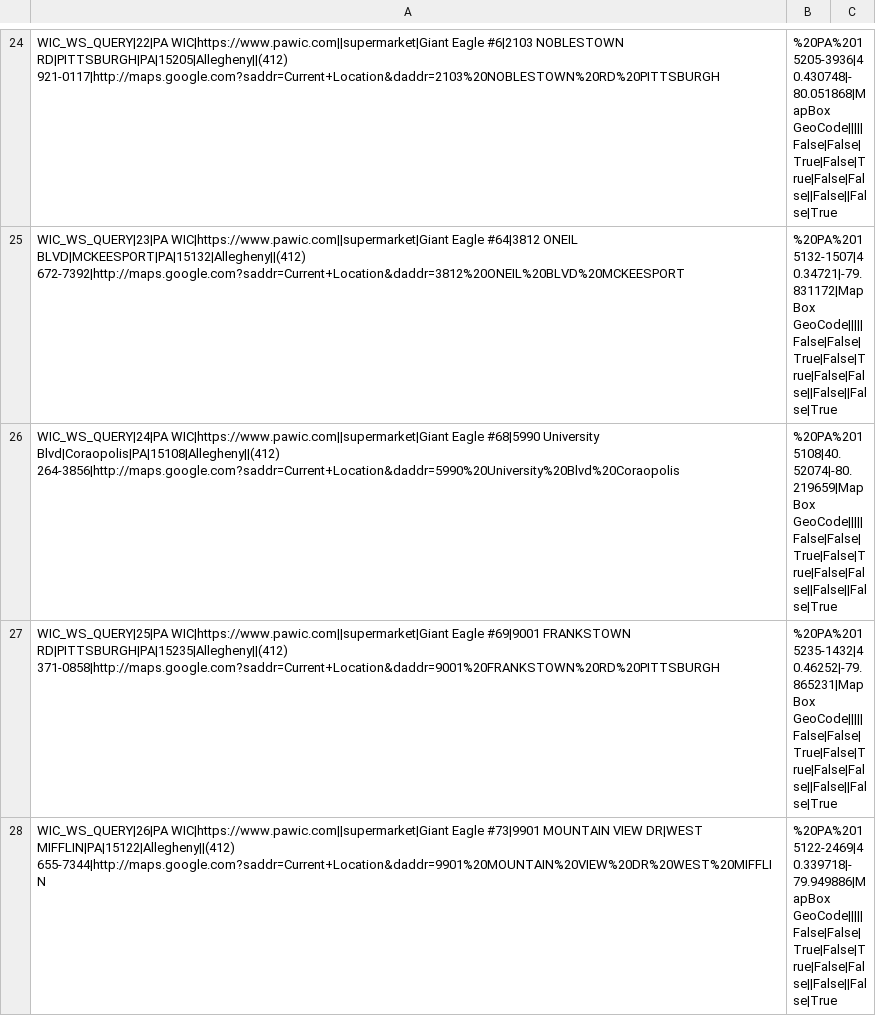
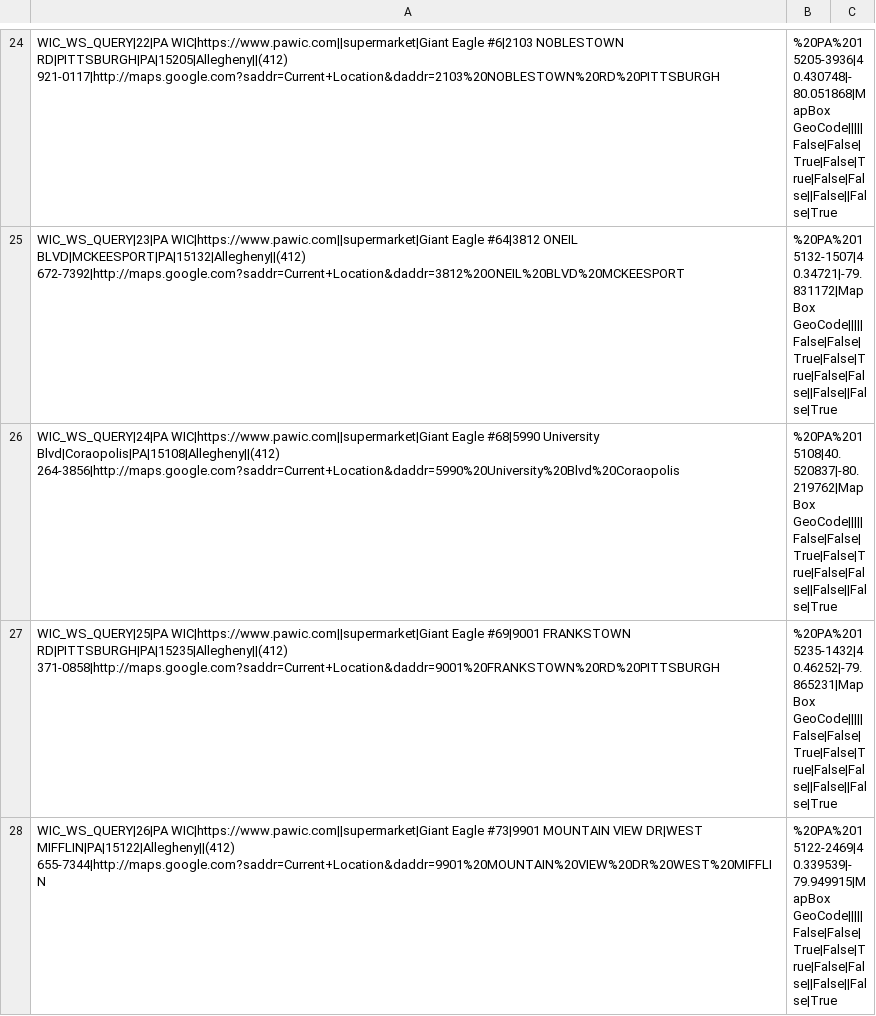
Before and after one commit to CodeForPittsburgh/food-access-data-transformation, a CSV file: food-data/raw-sources/wic-raw.csv, drawn as a sheet; only a part is shown, gaps mark what is left out; the diff covers the shown part only.

```diff
--- a/food-data/raw-sources/wic-raw.csv
+++ b/food-data/raw-sources/wic-raw.csv
@@ -25,4 +25,4 @@ WIC_WS_QUERY|22|PA WIC|https://www.pawic.com||supermarket|Giant Eagle #6|2103 NO
 WIC_WS_QUERY|23|PA WIC|https://www.pawic.com||supermarket|Giant Eagle #64|3812 ONEIL BLVD|MCKEESPORT|PA|15132|Allegheny||(412) 672-7392|http://maps.google.com?saddr=Current+Location&daddr=3812%20ONEIL%20BLVD%20MCKEESPORT,%20PA%2015132-1507|40.34721|-79.831172|MapBox GeoCode|||||False|False|True|False|True|False|False||False||False|True
-WIC_WS_QUERY|24|PA WIC|https://www.pawic.com||supermarket|Giant Eagle #68|5990 University Blvd|Coraopolis|PA|15108|Allegheny||(412) 264-3856|http://maps.google.com?saddr=Current+Location&daddr=5990%20University%20Blvd%20Coraopolis,%20PA%2015108|40.52074|-80.219659|MapBox GeoCode|||||False|False|True|False|True|False|False||False||False|True
+WIC_WS_QUERY|24|PA WIC|https://www.pawic.com||supermarket|Giant Eagle #68|5990 University Blvd|Coraopolis|PA|15108|Allegheny||(412) 264-3856|http://maps.google.com?saddr=Current+Location&daddr=5990%20University%20Blvd%20Coraopolis,%20PA%2015108|40.520837|-80.219762|MapBox GeoCode|||||False|False|True|False|True|False|False||False||False|True
 WIC_WS_QUERY|25|PA WIC|https://www.pawic.com||supermarket|Giant Eagle #69|9001 FRANKSTOWN RD|PITTSBURGH|PA|15235|Allegheny||(412) 371-0858|http://maps.google.com?saddr=Current+Location&daddr=9001%20FRANKSTOWN%20RD%20PITTSBURGH,%20PA%2015235-1432|40.46252|-79.865231|MapBox GeoCode|||||False|False|True|False|True|False|False||False||False|True
-WIC_WS_QUERY|26|PA WIC|https://www.pawic.com||supermarket|Giant Eagle #73|9901 MOUNTAIN VIEW DR|WEST MIFFLIN|PA|15122|Allegheny||(412) 655-7344|http://maps.google.com?saddr=Current+Location&daddr=9901%20MOUNTAIN%20VIEW%20DR%20WEST%20MIFFLIN,%20PA%2015122-2469|40.339718|-79.949886|MapBox GeoCode|||||False|False|True|False|True|False|False||False||False|True
+WIC_WS_QUERY|26|PA WIC|https://www.pawic.com||supermarket|Giant Eagle #73|9901 MOUNTAIN VIEW DR|WEST MIFFLIN|PA|15122|Allegheny||(412) 655-7344|http://maps.google.com?saddr=Current+Location&daddr=9901%20MOUNTAIN%20VIEW%20DR%20WEST%20MIFFLIN,%20PA%2015122-2469|40.339539|-79.949915|MapBox GeoCode|||||False|False|True|False|True|False|False||False||False|True
```
Also changed, not shown: 24 edited cells elsewhere in this file, food-data/merged-data/duplicate-merged-data.csv, food-data/merged-data/invalid-raw-sources.csv, 7 other files.
